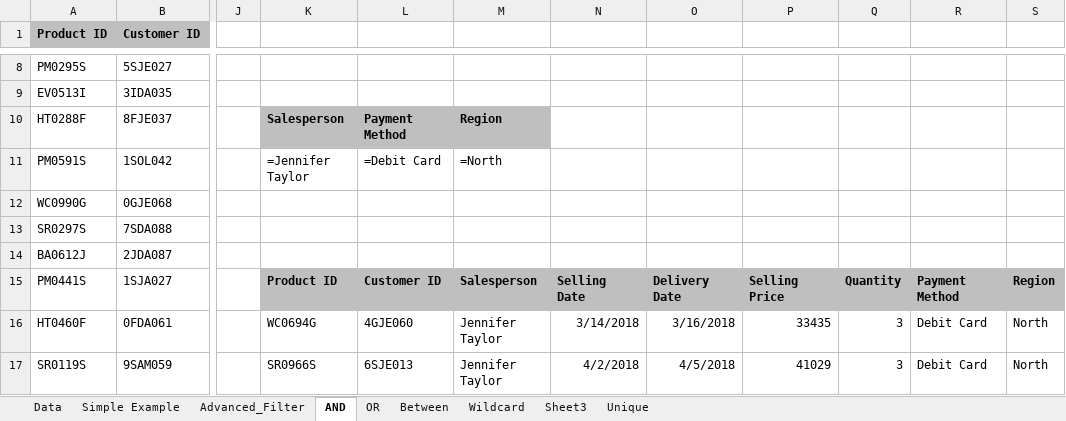
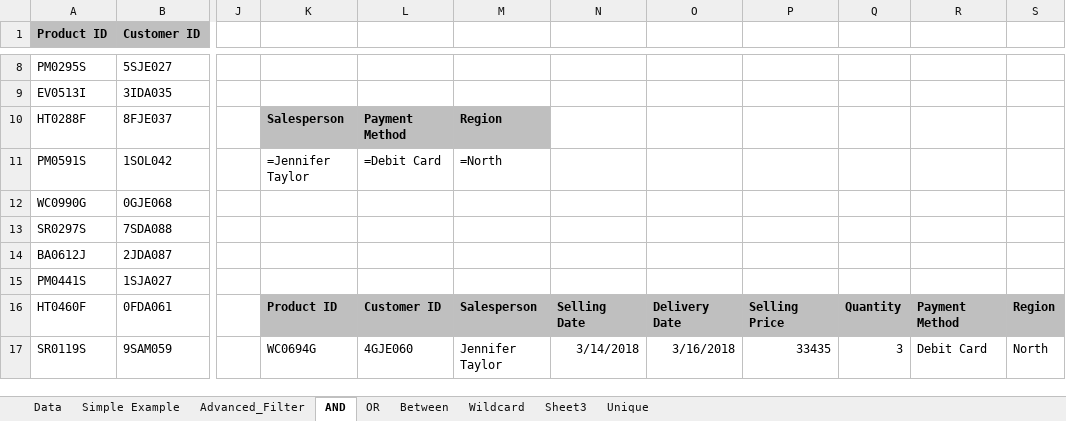
Before and after one commit to Leonidus786/DC_DDS_07, an Excel workbook: Excel/8. Advance Filters/Advanced+Filters.xlsx, sheet AND, drawn as a sheet; only a part is shown, gaps mark what is left out; values as stored, in another font and other column widths than the file's, no borders; the diff covers the shown part only; the diff names each change by its address in the sheet, - before the commit and + after, or states it on an @@ line.

```diff
--- a/Excel/8. Advance Filters/Advanced+Filters.xlsx (sheet AND)
+++ b/Excel/8. Advance Filters/Advanced+Filters.xlsx (sheet AND)
-K15: Product ID
+K15: (empty)
-K15:S15 fill: #BFBFBF
+K15:S15 fill: none
-L15: Customer ID
+L15: (empty)
-M15: Salesperson
+M15: (empty)
-N15: Selling Date
+N15: (empty)
-O15: Delivery Date
+O15: (empty)
-P15: Selling Price
+P15: (empty)
-Q15: Quantity
+Q15: (empty)
-R15: Payment Method
+R15: (empty)
-S15: Region
+S15: (empty)
-K16: WC0694G
+K16: Product ID
@@ K16:S16 fill: none → #BFBFBF, bold: off → on @@
-L16: 4GJE060
+L16: Customer ID
-M16: Jennifer Taylor
+M16: Salesperson
-N16: 3/14/2018
+N16: Selling Date
-O16: 3/16/2018
+O16: Delivery Date
-P16: 33435
+P16: Selling Price
-Q16: 3
+Q16: Quantity
-R16: Debit Card
+R16: Payment Method
-S16: North
+S16: Region
-K17: SR0966S
+K17: WC0694G
-L17: 6SJE013
+L17: 4GJE060
-N17: 4/2/2018
+N17: 3/14/2018
-O17: 4/5/2018
+O17: 3/16/2018
-P17: 41029
+P17: 33435
```
Also changed, not shown: 9 edited cells elsewhere in this sheet, sheet Simple Example, sheet Sheet3, Excel/9. Conditional Formatting/Lecture_6_Formatting.xlsx.
